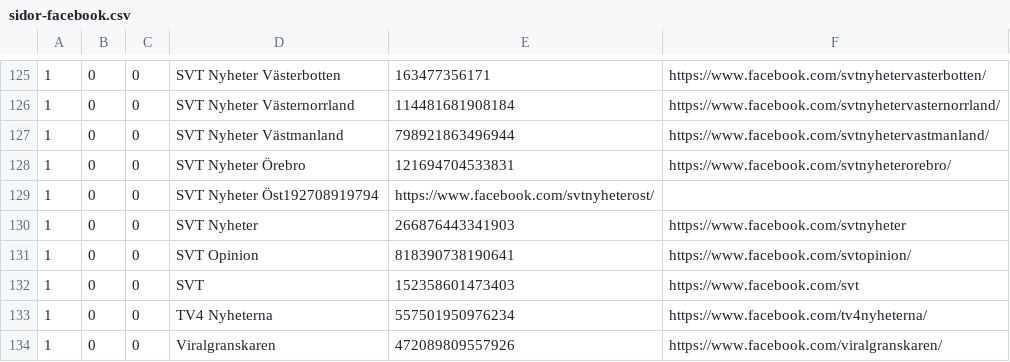
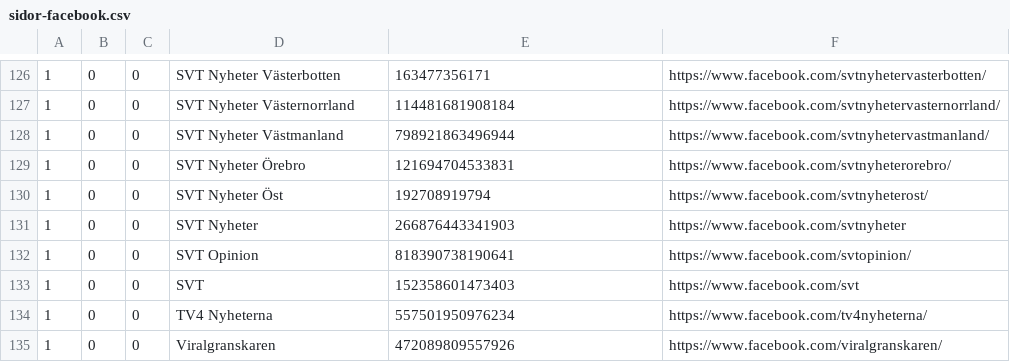
Before and after one commit to peterdalle/swedishtwitter, a CSV file: sidor-facebook.csv, drawn as a sheet; only a part is shown, gaps mark what is left out; the diff covers the shown part only.

```diff
--- a/sidor-facebook.csv
+++ b/sidor-facebook.csv
@@ -128,3 +129,3 @@
 1,0,0,"SVT Nyheter Örebro",121694704533831,"https://www.facebook.com/svtnyheterorebro/"
-1,0,0,"SVT Nyheter Öst"192708919794,"https://www.facebook.com/svtnyheterost/"
+1,0,0,"SVT Nyheter Öst",192708919794,"https://www.facebook.com/svtnyheterost/"
 1,0,0,"SVT Nyheter",266876443341903,"https://www.facebook.com/svtnyheter"
```
Also changed, not shown: 1 added row and 30 edited cells elsewhere in this file.
